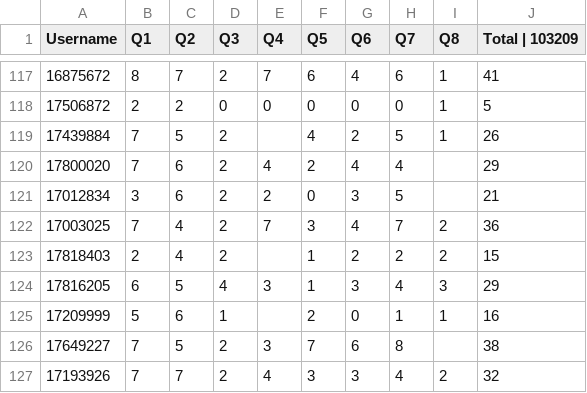
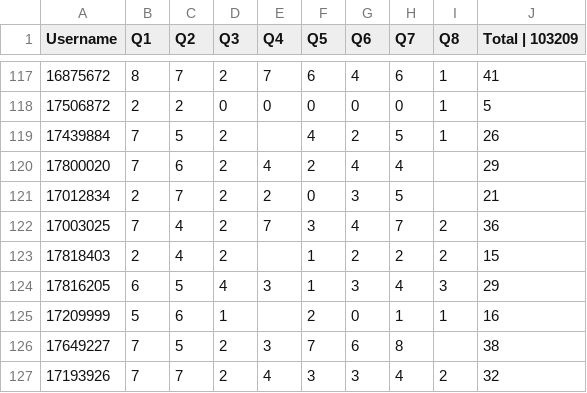
Before and after one commit to dshearman/swa, a CSV file: lists/2013S/300958_2013S_exam.csv, drawn as a sheet; only a part is shown, gaps mark what is left out.

```diff
--- a/lists/2013S/300958_2013S_exam.csv
+++ b/lists/2013S/300958_2013S_exam.csv
@@ -120,3 +120,3 @@ Username,Q1,Q2,Q3,Q4,Q5,Q6,Q7,Q8,Total | 103209
 17800020,7,6,2,4,2,4,4,,29
-17012834,3,6,2,2,0,3,5,,21
+17012834,2,7,2,2,0,3,5,,21
 17003025,7,4,2,7,3,4,7,2,36
```
Also changed, not shown: 4 other files.
